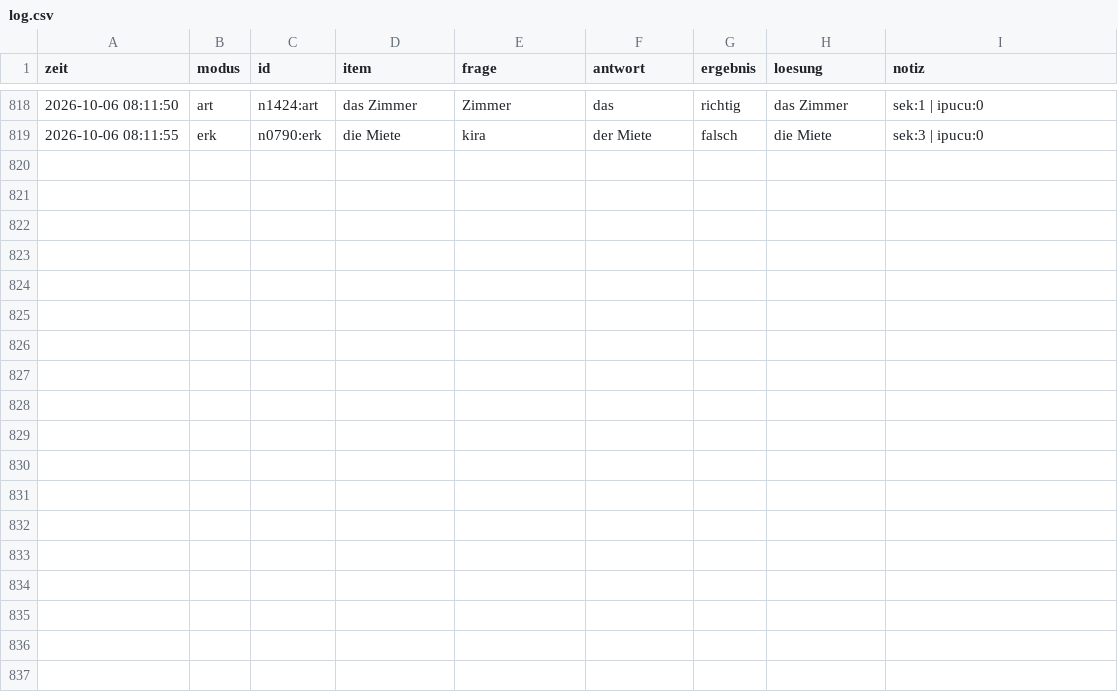
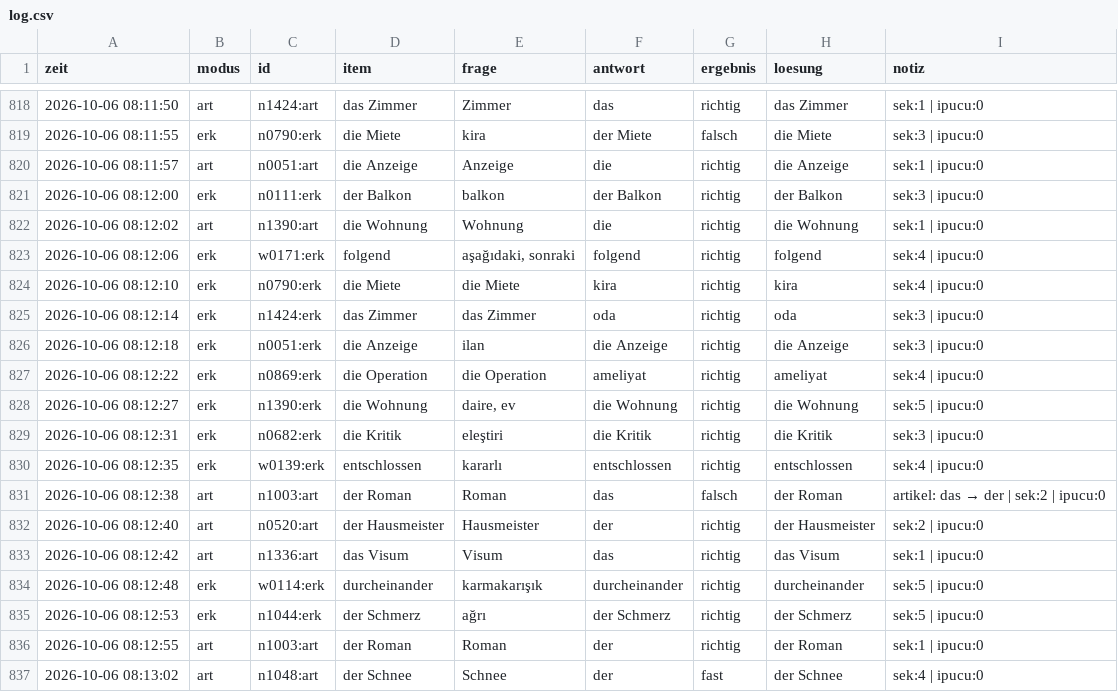
Before and after one commit to mahmutarsla/Almanca-Tekrar, a CSV file: log/log.csv, drawn as a sheet; only a part is shown, gaps mark what is left out; the diff names each change by its address in the sheet, - before the commit and + after, or states it on an @@ line.

Commit message:
log: 18 cevap

```diff
--- a/log/log.csv
+++ b/log/log.csv
+row 820: 2026-10-06 08:11:57 | art | n0051:art | die Anzeige | Anzeige | die | richtig | die Anzeige | sek:1 | ipucu:0
+row 821: 2026-10-06 08:12:00 | erk | n0111:erk | der Balkon | balkon | der Balkon | richtig | der Balkon | sek:3 | ipucu:0
+row 822: 2026-10-06 08:12:02 | art | n1390:art | die Wohnung | Wohnung | die | richtig | die Wohnung | sek:1 | ipucu:0
+row 823: 2026-10-06 08:12:06 | erk | w0171:erk | folgend | aşağıdaki, sonraki | folgend | richtig | folgend | sek:4 | ipucu:0
+row 824: 2026-10-06 08:12:10 | erk | n0790:erk | die Miete | die Miete | kira | richtig | kira | sek:4 | ipucu:0
+row 825: 2026-10-06 08:12:14 | erk | n1424:erk | das Zimmer | das Zimmer | oda | richtig | oda | sek:3 | ipucu:0
+row 826: 2026-10-06 08:12:18 | erk | n0051:erk | die Anzeige | ilan | die Anzeige | richtig | die Anzeige | sek:3 | ipucu:0
+row 827: 2026-10-06 08:12:22 | erk | n0869:erk | die Operation | die Operation | ameliyat | richtig | ameliyat | sek:4 | ipucu:0
+row 828: 2026-10-06 08:12:27 | erk | n1390:erk | die Wohnung | daire, ev | die Wohnung | richtig | die Wohnung | sek:5 | ipucu:0
+row 829: 2026-10-06 08:12:31 | erk | n0682:erk | die Kritik | eleştiri | die Kritik | richtig | die Kritik | sek:3 | ipucu:0
+row 830: 2026-10-06 08:12:35 | erk | w0139:erk | entschlossen | kararlı | entschlossen | richtig | entschlossen | sek:4 | ipucu:0
+row 831: 2026-10-06 08:12:38 | art | n1003:art | der Roman | Roman | das | falsch | der Roman | artikel: das → der | sek:2 | ipucu:0
+row 832: 2026-10-06 08:12:40 | art | n0520:art | der Hausmeister | Hausmeister | der | richtig | der Hausmeister | sek:2 | ipucu:0
+row 833: 2026-10-06 08:12:42 | art | n1336:art | das Visum | Visum | das | richtig | das Visum | sek:1 | ipucu:0
+row 834: 2026-10-06 08:12:48 | erk | w0114:erk | durcheinander | karmakarışık | durcheinander | richtig | durcheinander | sek:5 | ipucu:0
+row 835: 2026-10-06 08:12:53 | erk | n1044:erk | der Schmerz | ağrı | der Schmerz | richtig | der Schmerz | sek:5 | ipucu:0
+row 836: 2026-10-06 08:12:55 | art | n1003:art | der Roman | Roman | der | richtig | der Roman | sek:1 | ipucu:0
+row 837: 2026-10-06 08:13:02 | art | n1048:art | der Schnee | Schnee | der | fast | der Schnee | sek:4 | ipucu:0
```
